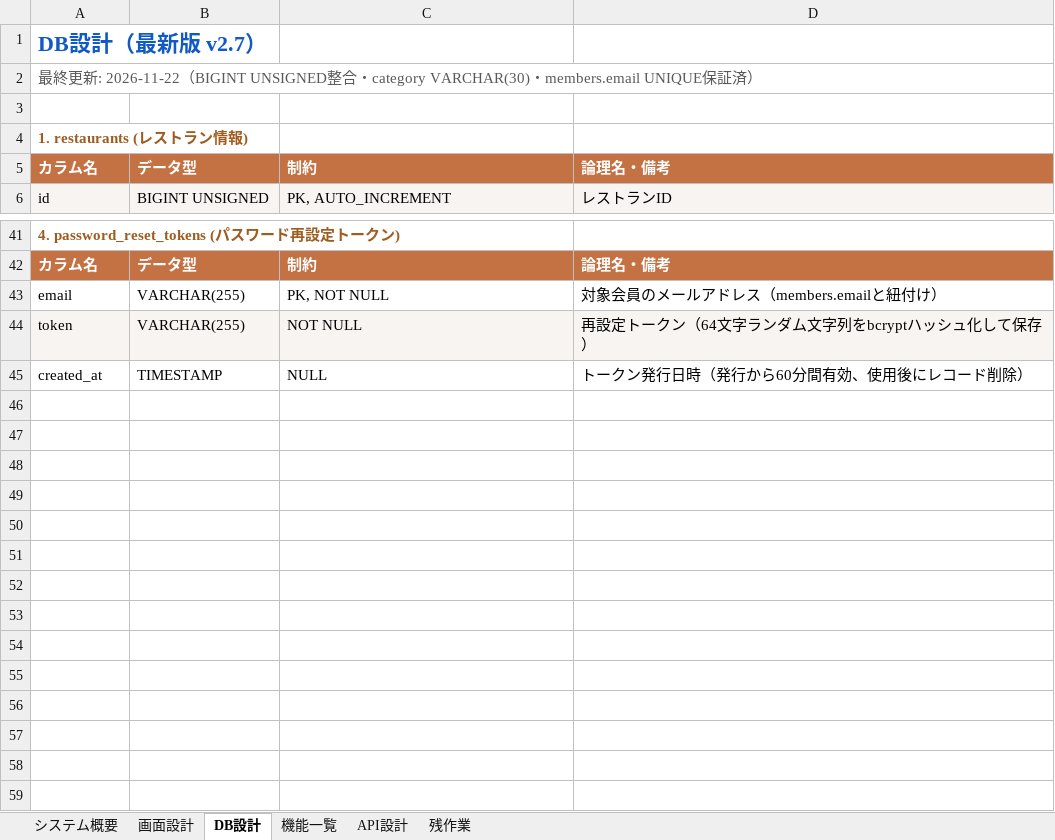
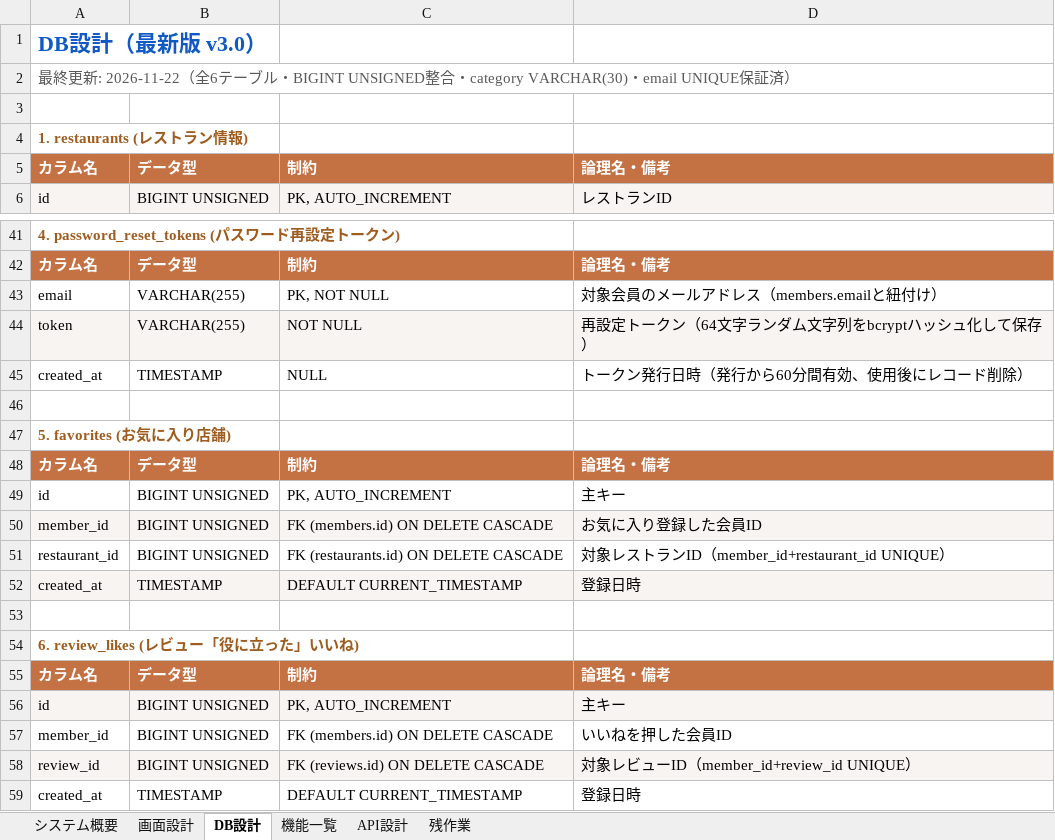
Before and after one commit to Anwaiii/foodlog, an Excel workbook: docs/FoodLog_機能設計書.xlsx, sheet DB設計, drawn as a sheet; only a part is shown, gaps mark what is left out; values as stored, in another font and other column widths than the file's, no borders; the diff names each change by its address in the sheet, - before the commit and + after, or states it on an @@ line.

Commit message:
feat(v3.0): add favorites, review likes, enhanced user history, admin member management, Japanese UI unification, and light/dark theme toggle

```diff
--- a/docs/FoodLog_機能設計書.xlsx (sheet DB設計)
+++ b/docs/FoodLog_機能設計書.xlsx (sheet DB設計)
-A1: DB設計（最新版 v2.7）
+A1: DB設計（最新版 v3.0）
-A2: …2026-11-22（BIGINT UNSIGNED整合・category VARCHAR(30)・members.email UNIQUE保…
+A2: …2026-11-22（全6テーブル・BIGINT UNSIGNED整合・category VARCHAR(30)・email UNIQUE保…
+row 46: (empty)
+row 47: 5. favorites (お気に入り店舗)
+row 48: カラム名 | データ型 | 制約 | 論理名・備考
+row 49: id | BIGINT UNSIGNED | PK, AUTO_INCREMENT | 主キー
+row 50: member_id | BIGINT UNSIGNED | FK (members.id) ON DELETE CASCADE | お気に入り登録した会員ID
+row 51: restaurant_id | BIGINT UNSIGNED | FK (restaurants.id) ON DELETE CASCADE | 対象レストランID（member_id+restaurant_id UNIQUE）
+row 52: created_at | TIMESTAMP | DEFAULT CURRENT_TIMESTAMP | 登録日時
+row 53: (empty)
+row 54: 6. review_likes (レビュー「役に立った」いいね)
+row 55: カラム名 | データ型 | 制約 | 論理名・備考
+row 56: id | BIGINT UNSIGNED | PK, AUTO_INCREMENT | 主キー
+row 57: member_id | BIGINT UNSIGNED | FK (members.id) ON DELETE CASCADE | いいねを押した会員ID
+row 58: review_id | BIGINT UNSIGNED | FK (reviews.id) ON DELETE CASCADE | 対象レビューID（member_id+review_id UNIQUE）
+row 59: created_at | TIMESTAMP | DEFAULT CURRENT_TIMESTAMP | 登録日時
```
Also changed, not shown: sheet API設計, sheet 画面設計, sheet 機能一覧, sheet システム概要, 25 other files.
